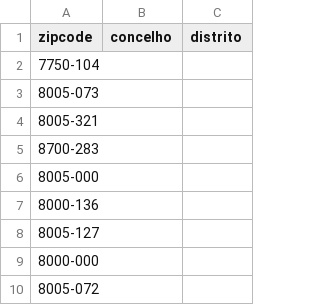
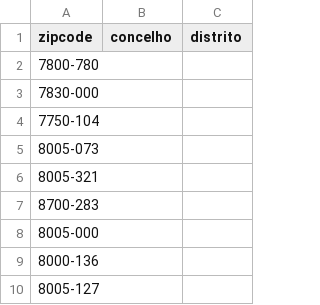
Before and after one commit to Ana-Mendes123/NOS-zipCode, a CSV file: csv/codigos_postais.csv, drawn as a sheet; only a part is shown; the shorter side is filled out with more unchanged rows.

Commit message:
Todos os ficheiros do output. Mudei o concelho e distrito para inglês. Corrigi código das linhas

```diff
--- a/csv/codigos_postais.csv
+++ b/csv/codigos_postais.csv
@@ -1,2 +1,4 @@
 zipcode,concelho,distrito
+7800-780,,
+7830-000,,
 7750-104,,
```
Also changed, not shown: 2 other files.
